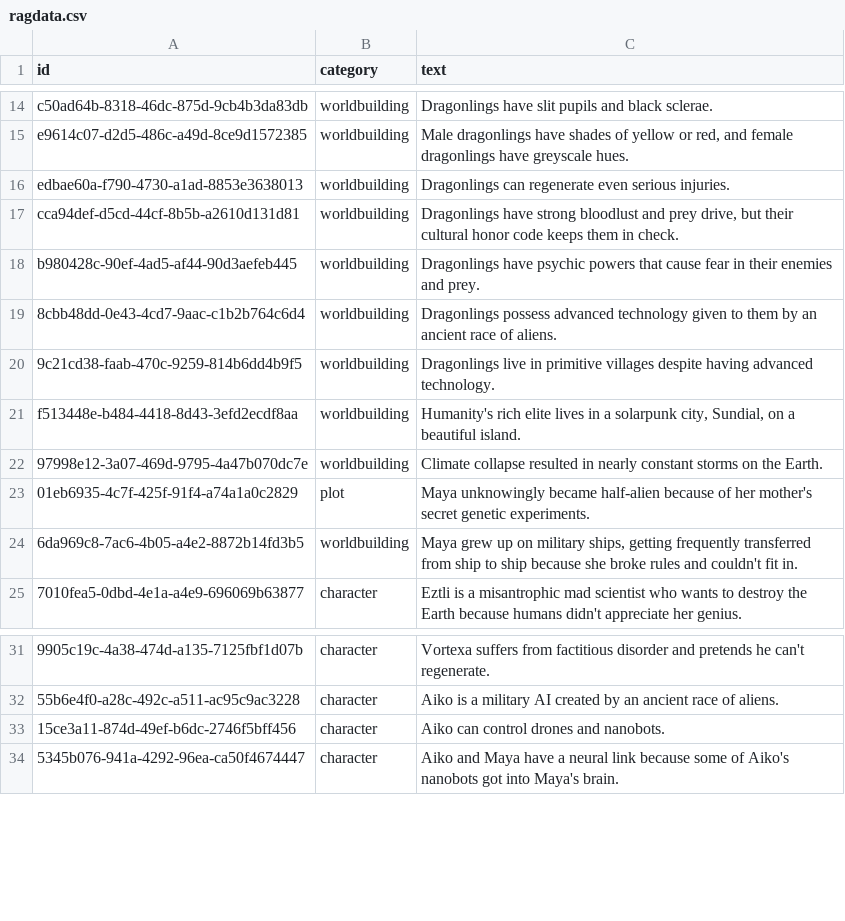
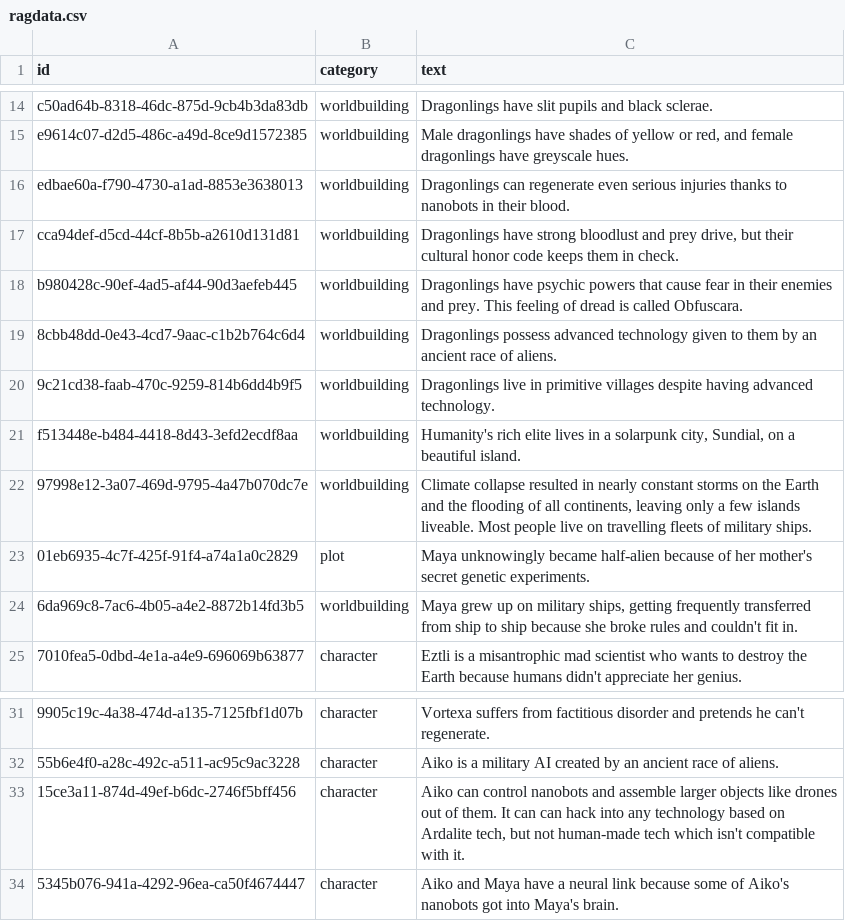
Before and after one commit to Chromoprotein/rag-project, a CSV file: ragdata.csv, drawn as a sheet; only a part is shown, gaps mark what is left out; the diff names each change by its address in the sheet, - before the commit and + after, or states it on an @@ line.

```diff
--- a/ragdata.csv
+++ b/ragdata.csv
-C16 (text): …even serious injuries.
+C16 (text): …even serious injuries thanks to nanobots in their blood.
-C18 (text): …and prey.
+C18 (text): …and prey. This feeling of dread is called Obfuscara.
-C22 (text): …on the Earth.
+C22 (text): …on the Earth and the flooding of all continents, leaving only a few islands liveable. Most people live on travelling fleets of military ships.
-C33 (text): …can control drones and nanobots.
+C33 (text): …can control nanobots and assemble larger objects like drones out of them. It can can hack into any technology based on Ardalite tech, but not human-made tech which isn't compatible with it.
```
Also changed, not shown: 2 other files.
